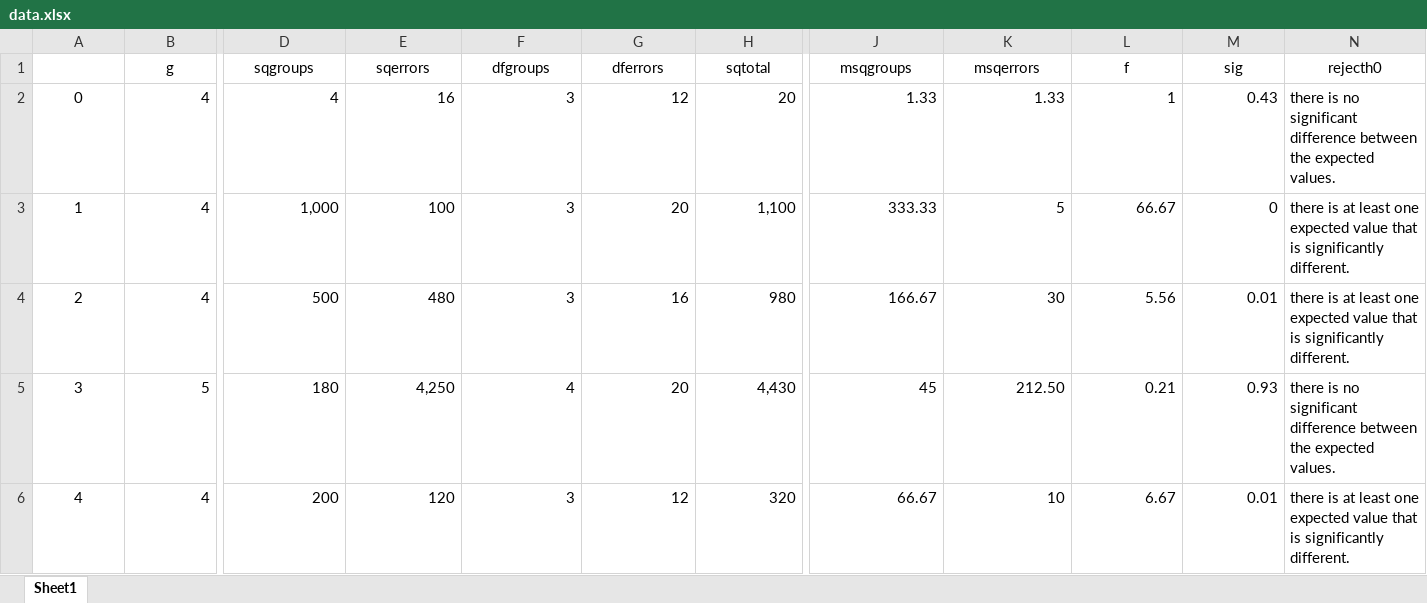
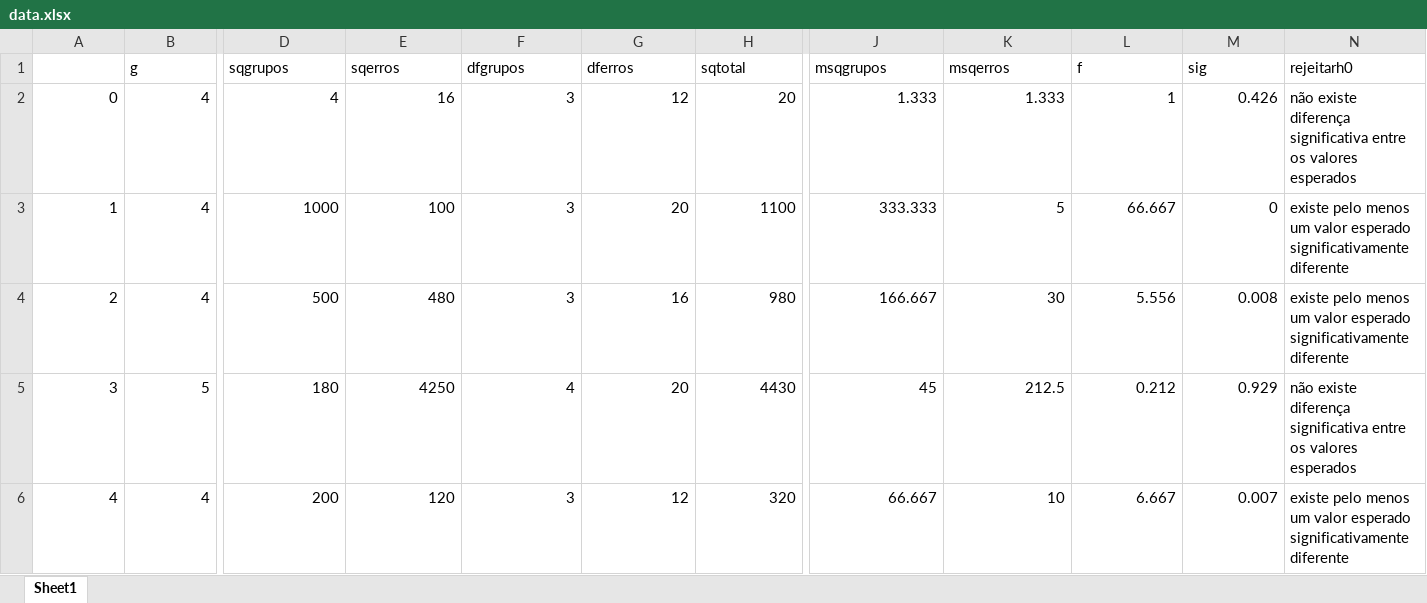
Before and after one commit to jpcaveiro/pyequa, an Excel workbook: examples/anova_table/data.xlsx, sheet Sheet1, drawn as a sheet; only a part is shown, gaps mark what is left out; values as stored, in another font and other column widths than the file's, no borders; the diff covers the shown part only; the diff names each change by its address in the sheet, - before the commit and + after, or states it on an @@ line.

```diff
--- a/examples/anova_table/data.xlsx (sheet Sheet1)
+++ b/examples/anova_table/data.xlsx (sheet Sheet1)
-B1:N1 alignment: center
+B1:N1 alignment: left
-D1: sqgroups
+D1: sqgrupos
-E1: sqerrors
+E1: sqerros
-F1: dfgroups
+F1: dfgrupos
-G1: dferrors
+G1: dferros
-J1: msqgroups
+J1: msqgrupos
-K1: msqerrors
+K1: msqerros
-N1: rejecth0
+N1: rejeitarh0
-A2:A6 alignment: center
+A2:A6 alignment: right
-J2 (msqgrupos): 1.33
+J2 (msqgrupos): 1.333
-K2 (msqerros): 1.33
+K2 (msqerros): 1.333
-M2 (sig): 0.43
+M2 (sig): 0.426
-N2 (rejeitarh0): there is no significant difference between the expected values.
+N2 (rejeitarh0): não existe diferença significativa entre os valores esperados
-D3 (sqgrupos): 1,000
+D3 (sqgrupos): 1000
-H3 (sqtotal): 1,100
+H3 (sqtotal): 1100
-J3 (msqgrupos): 333.33
+J3 (msqgrupos): 333.333
-L3 (f): 66.67
+L3 (f): 66.667
-N3:N4 (rejeitarh0): there is at least one expected value that is significantly different.
+N3:N4 (rejeitarh0): existe pelo menos um valor esperado significativamente diferente
-J4 (msqgrupos): 166.67
+J4 (msqgrupos): 166.667
-L4 (f): 5.56
+L4 (f): 5.556
-M4 (sig): 0.01
+M4 (sig): 0.008
-E5 (sqerros): 4,250
+E5 (sqerros): 4250
-H5 (sqtotal): 4,430
+H5 (sqtotal): 4430
-K5 (msqerros): 212.50
+K5 (msqerros): 212.5
-L5 (f): 0.21
+L5 (f): 0.212
-M5 (sig): 0.93
+M5 (sig): 0.929
-N5 (rejeitarh0): there is no significant difference between the expected values.
+N5 (rejeitarh0): não existe diferença significativa entre os valores esperados
-J6 (msqgrupos): 66.67
+J6 (msqgrupos): 66.667
-L6 (f): 6.67
+L6 (f): 6.667
-M6 (sig): 0.01
+M6 (sig): 0.007
-N6 (rejeitarh0): there is at least one expected value that is significantly different.
+N6 (rejeitarh0): existe pelo menos um valor esperado significativamente diferente
```
Also changed, not shown: cell formats elsewhere in this sheet, 6 other files.
